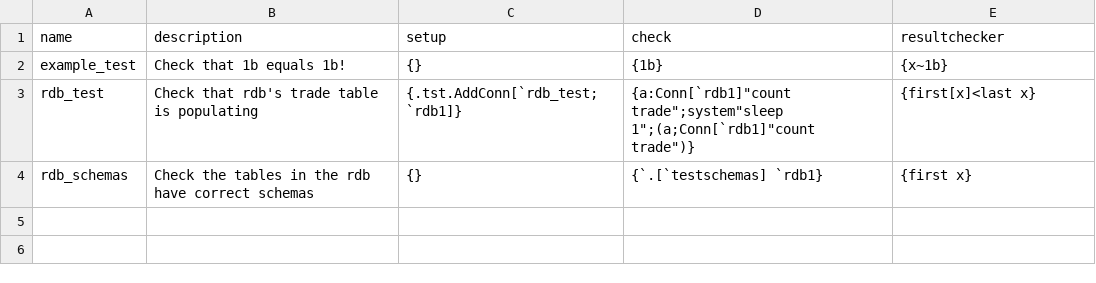
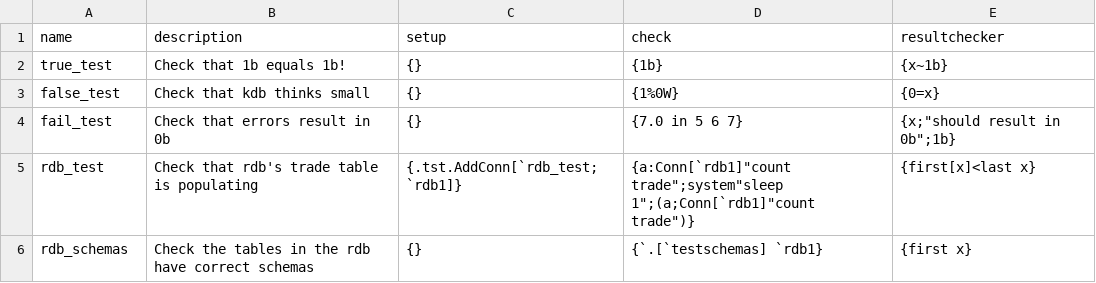
Before and after one commit to DataIntellectTech/TorQ, a CSV file: test.csv, drawn as a sheet.

Commit message:
fixes to qat.q and add more tests

```diff
--- a/test.csv
+++ b/test.csv
@@ -1,3 +1,5 @@
 name|description|setup|check|resultchecker
-example_test|"Check that 1b equals 1b!"|{}|{1b}|{x~1b}
+true_test|"Check that 1b equals 1b!"|{}|{1b}|{x~1b}
+false_test|"Check that kdb thinks small"|{}|{1%0W}|{0=x}
+fail_test|"Check that errors result in 0b"|{}|{7.0 in 5 6 7}|{x;"should result in 0b";1b}
 rdb_test|"Check that rdb's trade table is populating"|{.tst.AddConn[`rdb_test;`rdb1]}|{a:Conn[`rdb1]"count trade";system"sleep 1";(a;Conn[`rdb1]"count trade")}|{first[x]<last x}
```
Also changed, not shown: 1 other file.
